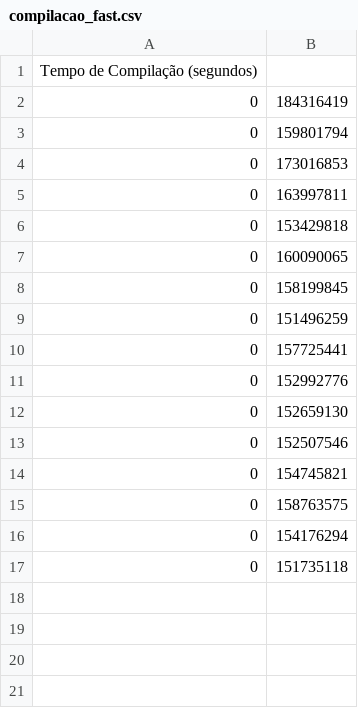
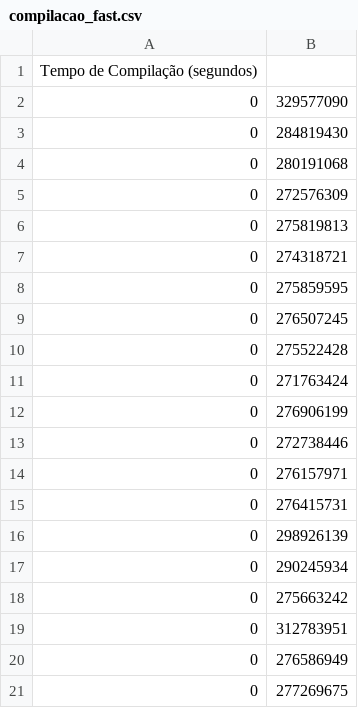
Before and after one commit to rossanaoliveirasouza/CAPBench-unrolling-optimization, a CSV file: x86/src/FAST/compilacao_fast.csv, drawn as a sheet.

```diff
--- a/x86/src/FAST/compilacao_fast.csv
+++ b/x86/src/FAST/compilacao_fast.csv
@@ -1,17 +1,21 @@
 Tempo de Compilação (segundos)
-0,184316419
-0,159801794
-0,173016853
-0,163997811
-0,153429818
-0,160090065
-0,158199845
-0,151496259
-0,157725441
-0,152992776
-0,152659130
-0,152507546
-0,154745821
-0,158763575
-0,154176294
-0,151735118
+0,329577090
+0,284819430
+0,280191068
+0,272576309
+0,275819813
+0,274318721
+0,275859595
+0,276507245
+0,275522428
+0,271763424
+0,276906199
+0,272738446
+0,276157971
+0,276415731
+0,298926139
+0,290245934
+0,275663242
+0,312783951
+0,276586949
+0,277269675
```
Also changed, not shown: x86/bin/fast/resultados_fast.csv, x86/src/IS/compilacao_is.csv, 34 other files.
